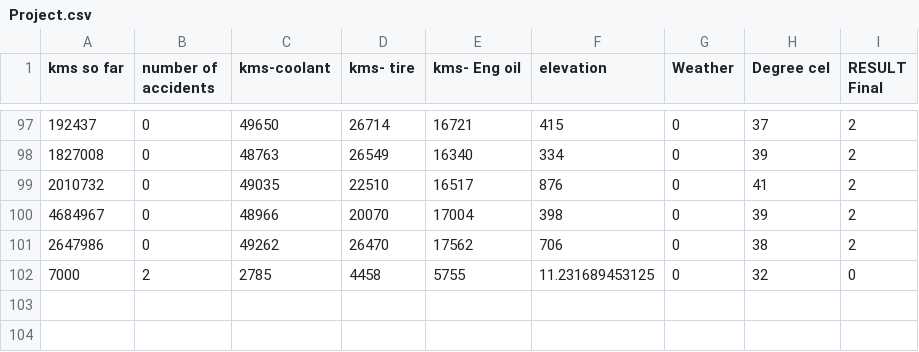
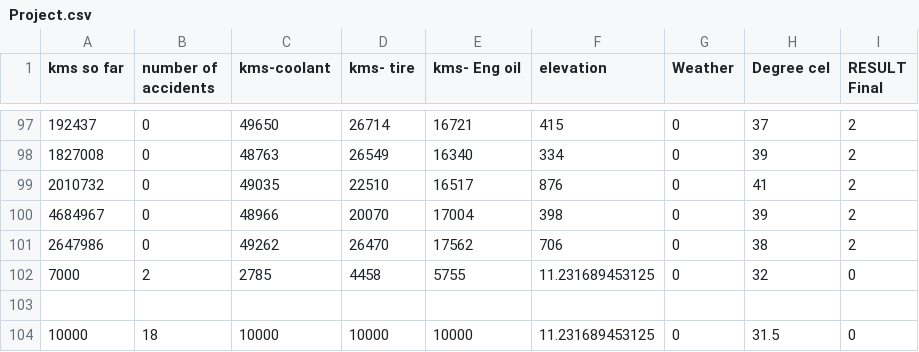
Before and after one commit to aniketvarade/vehicle-assistance-ml, a CSV file: python/Project.csv, drawn as a sheet; only a part is shown, gaps mark what is left out; the diff names each change by its address in the sheet, - before the commit and + after, or states it on an @@ line.

```diff
--- a/python/Project.csv
+++ b/python/Project.csv
+row 103: (empty)
+row 104: 10000 | 18 | 10000 | 10000 | 10000 | 11.231689453125 | 0 | 31.5 | 0
```
Also changed, not shown: 2 other files.
